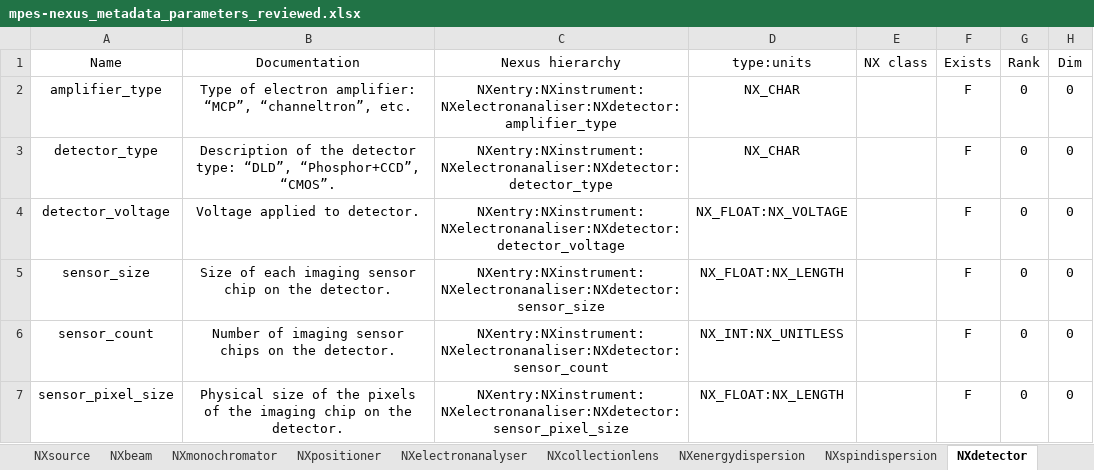
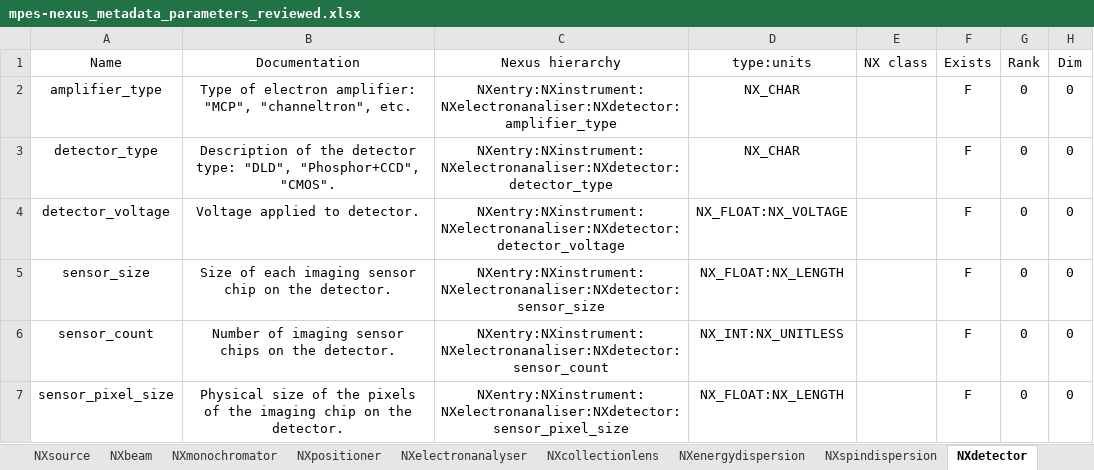
Before and after one commit to FAIRmat-NFDI/data-modeling, an Excel workbook: ARPES/tabular-to-yaml/mpes-nexus_metadata_parameters_reviewed.xlsx, sheet NXdetector, drawn as a sheet; values as stored, in another font and other column widths than the file's, no borders; the diff names each change by its address in the sheet, - before the commit and + after, or states it on an @@ line.

```diff
--- a/ARPES/tabular-to-yaml/mpes-nexus_metadata_parameters_reviewed.xlsx (sheet NXdetector)
+++ b/ARPES/tabular-to-yaml/mpes-nexus_metadata_parameters_reviewed.xlsx (sheet NXdetector)
-B2 (Documentation): …electron amplifier: “MCP”, “channeltron”, etc.
+B2 (Documentation): …electron amplifier: "MCP", "channeltron", etc.
-B3 (Documentation): …detector type: “DLD”, “Phosphor+CCD”, “CMOS”.
+B3 (Documentation): …detector type: "DLD", "Phosphor+CCD", "CMOS".
```
Also changed, not shown: sheet NXsample, sheet NXenergydispersion, sheet NXspindispersion, sheet NXelectronanalyser, sheet NXcollectionlens, sheet NXpositioner, 19 other files.
